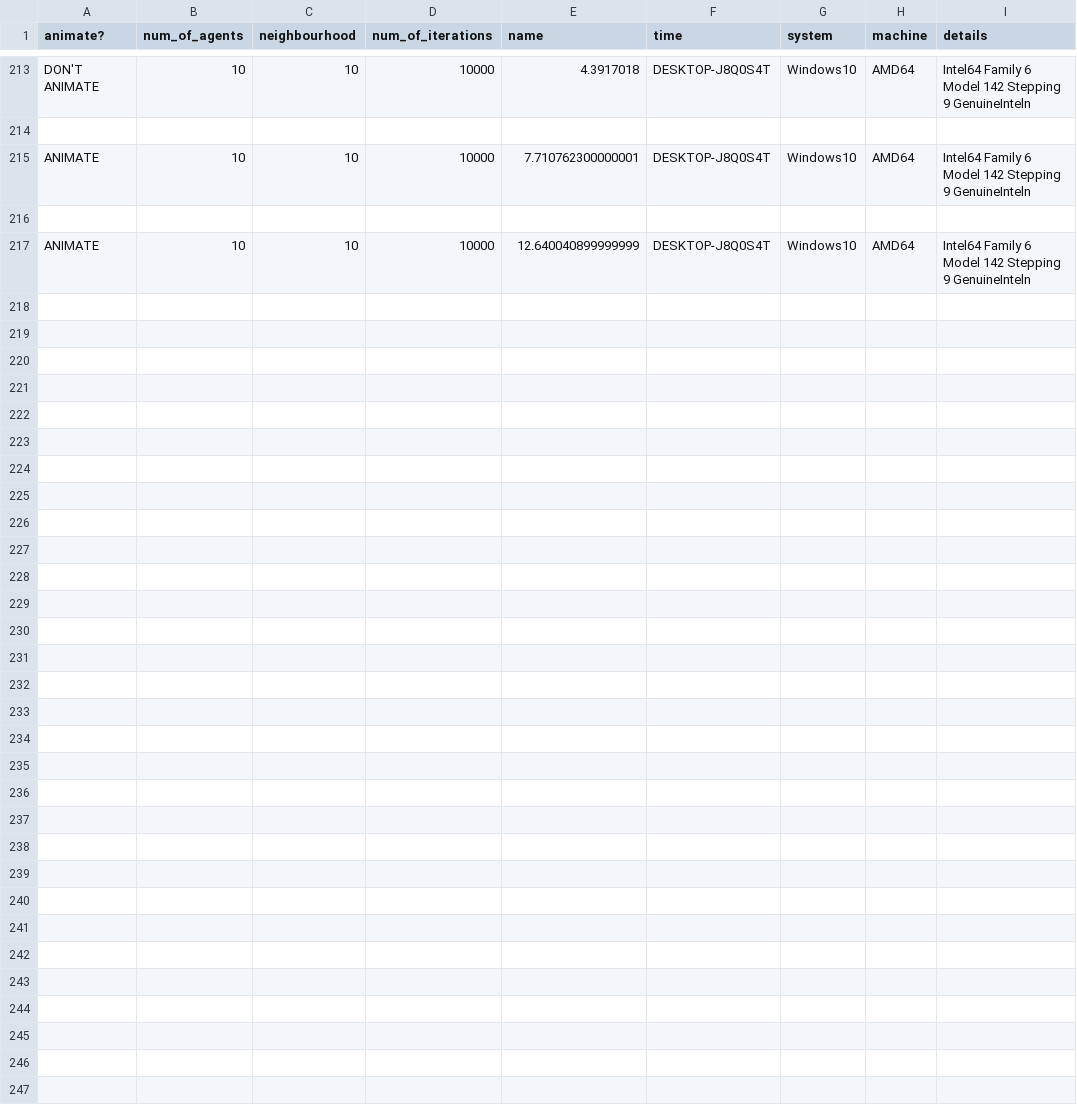
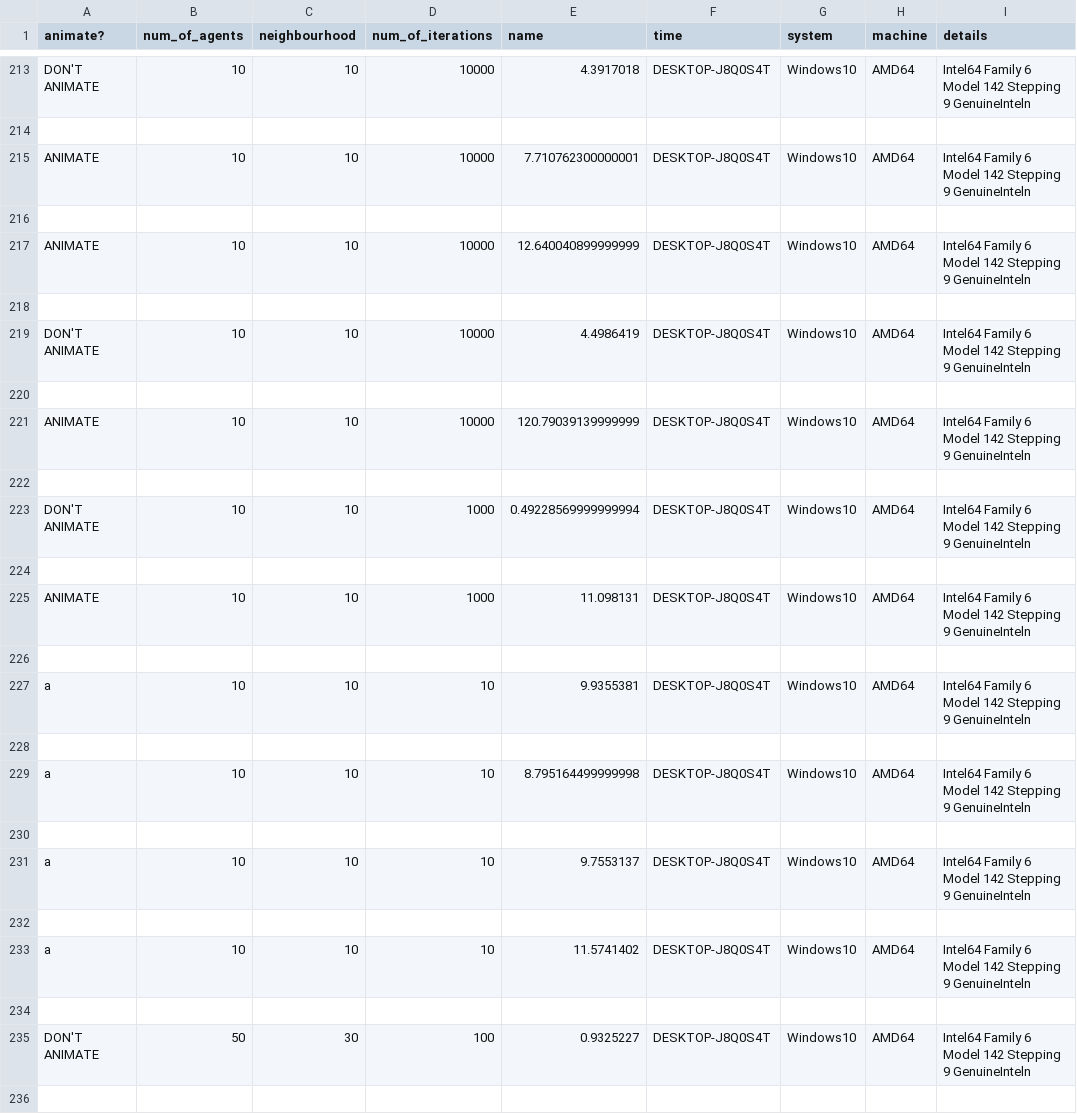
Before and after one commit to peterprescott/agent-based-modelling, a CSV file: output_files/time_file.csv, drawn as a sheet; only a part is shown, gaps mark what is left out; the diff covers the shown part only; the diff names each change by its address in the sheet, - before the commit and + after, or states it on an @@ line.

```diff
--- a/output_files/time_file.csv
+++ b/output_files/time_file.csv
+row 218: (empty)
+row 219: DON'T ANIMATE | 10 | 10 | 10000 | 4.4986419 | DESKTOP-J8Q0S4T | Windows10 | AMD64 | Intel64 Family 6 Model 142 Stepping 9 GenuineInteln
+row 220: (empty)
+row 221: ANIMATE | 10 | 10 | 10000 | 120.79039139999999 | DESKTOP-J8Q0S4T | Windows10 | AMD64 | Intel64 Family 6 Model 142 Stepping 9 GenuineInteln
+row 222: (empty)
+row 223: DON'T ANIMATE | 10 | 10 | 1000 | 0.49228569999999994 | DESKTOP-J8Q0S4T | Windows10 | AMD64 | Intel64 Family 6 Model 142 Stepping 9 GenuineInteln
+row 224: (empty)
+row 225: ANIMATE | 10 | 10 | 1000 | 11.098131 | DESKTOP-J8Q0S4T | Windows10 | AMD64 | Intel64 Family 6 Model 142 Stepping 9 GenuineInteln
+row 226: (empty)
+row 227: a | 10 | 10 | 10 | 9.9355381 | DESKTOP-J8Q0S4T | Windows10 | AMD64 | Intel64 Family 6 Model 142 Stepping 9 GenuineInteln
+row 228: (empty)
+row 229: a | 10 | 10 | 10 | 8.795164499999998 | DESKTOP-J8Q0S4T | Windows10 | AMD64 | Intel64 Family 6 Model 142 Stepping 9 GenuineInteln
+row 230: (empty)
+row 231: a | 10 | 10 | 10 | 9.7553137 | DESKTOP-J8Q0S4T | Windows10 | AMD64 | Intel64 Family 6 Model 142 Stepping 9 GenuineInteln
+row 232: (empty)
+row 233: a | 10 | 10 | 10 | 11.5741402 | DESKTOP-J8Q0S4T | Windows10 | AMD64 | Intel64 Family 6 Model 142 Stepping 9 GenuineInteln
+row 234: (empty)
+row 235: DON'T ANIMATE | 50 | 30 | 100 | 0.9325227 | DESKTOP-J8Q0S4T | Windows10 | AMD64 | Intel64 Family 6 Model 142 Stepping 9 GenuineInteln
+row 236: (empty)
```
Also changed, not shown: 19 added rows elsewhere in this file, 27 other files.
